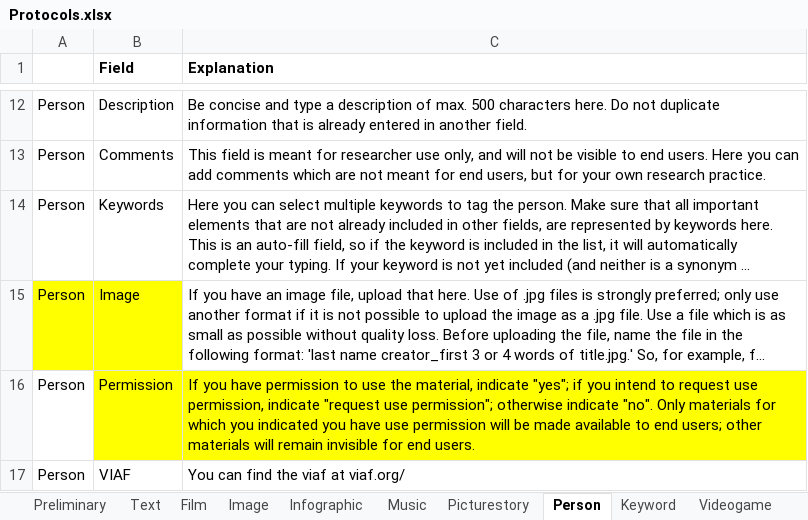
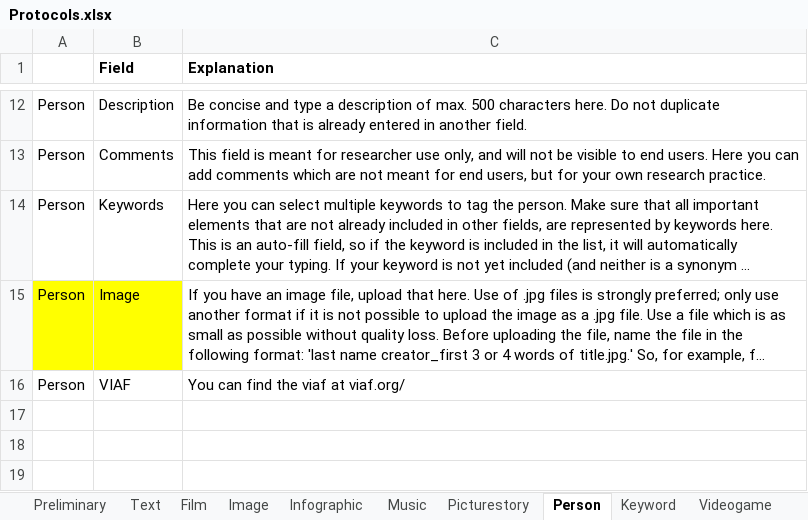
Before and after one commit to martijnbentum/heritages, an Excel workbook: data/Protocols.xlsx, sheet Person, drawn as a sheet; only a part is shown, gaps mark what is left out; long unchanged cells end in …; values as stored, in another font and other column widths than the file's, no borders; the diff names each change by its address in the sheet, - before the commit and + after, or states it on an @@ line.

Commit message:
removed field from person

```diff
--- a/data/Protocols.xlsx (sheet Person)
+++ b/data/Protocols.xlsx (sheet Person)
-row 16: Person | Permission | If you have permission to use the material, indicate "yes"; if you intend to request use permission, indicate "request use permission"; otherwise indicate "no". Only materials for which you indicated you have use permission will be made available to end users; other materials will remain invisible for end users.
```
